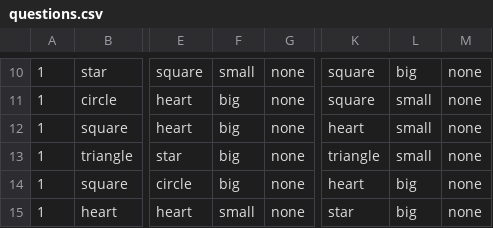
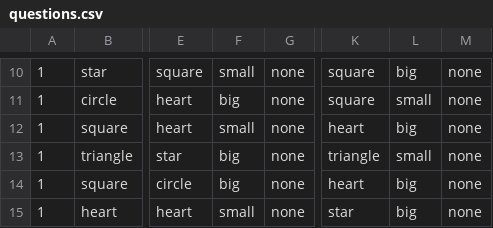
Before and after one commit to LittleAcadamyForKids/Patterns, a CSV file: questions.csv, drawn as a sheet; only a part is shown, gaps mark what is left out; the diff names each change by its address in the sheet, - before the commit and + after, or states it on an @@ line.

Commit message:
fix question 12

```diff
--- a/questions.csv
+++ b/questions.csv
-F12: big
+F12: small
-L12: small
+L12: big
```
